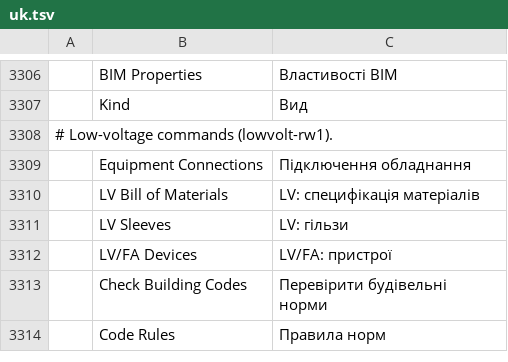
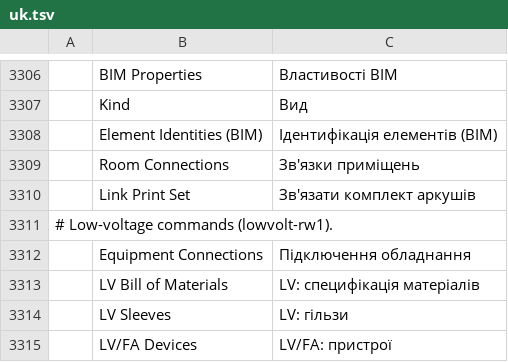
Before and after one commit to AICodeForgedev/cadaddy, a TSV file: crates/ui-egui/src/i18n/uk.tsv, drawn as a sheet; only a part is shown, gaps mark what is left out; the shorter side is filled out with more unchanged rows.

Commit message:
tagidentity: merge into next (net change of hub/tagidentity 651909282a575d184882a9b986ccc8f720e04caf, includes printlinks)
Conflicts resolved keeping both sides: guided.rs bim build runs identity_step, then
rooms_from_model / rooms.build / bim.props.fill; cmd/mod.rs registers propfill and
identity specs; guide keeps 'Filled from the prints' and 'Tags are identities';
compare-facts kept from next (regenerated after the batch).

```diff
--- a/crates/ui-egui/src/i18n/uk.tsv
+++ b/crates/ui-egui/src/i18n/uk.tsv
@@ -3307,2 +3307,5 @@
 	Kind	Вид
+	Element Identities (BIM)	Ідентифікація елементів (BIM)
+	Room Connections	Зв'язки приміщень
+	Link Print Set	Зв'язати комплект аркушів
 # Low-voltage commands (lowvolt-rw1).
```
Also changed, not shown: crates/ui-egui/src/i18n/ar.tsv, crates/ui-egui/src/i18n/es.tsv, 29 other files.
